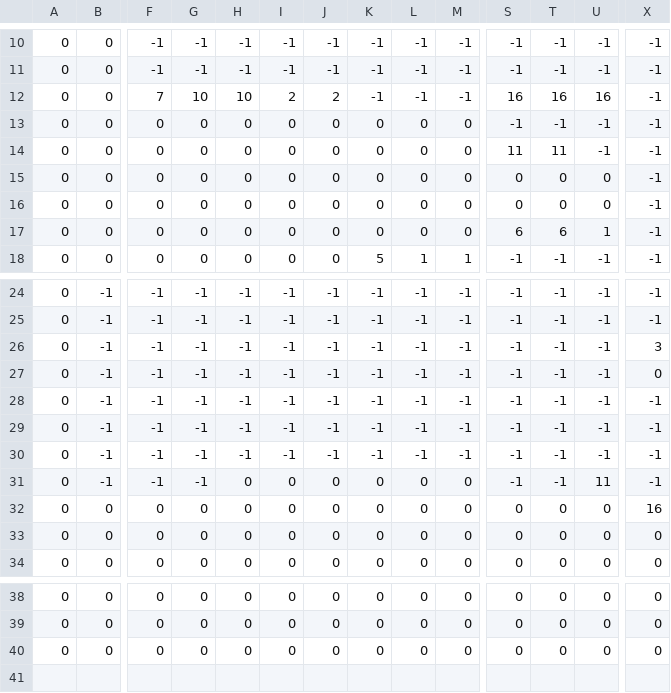
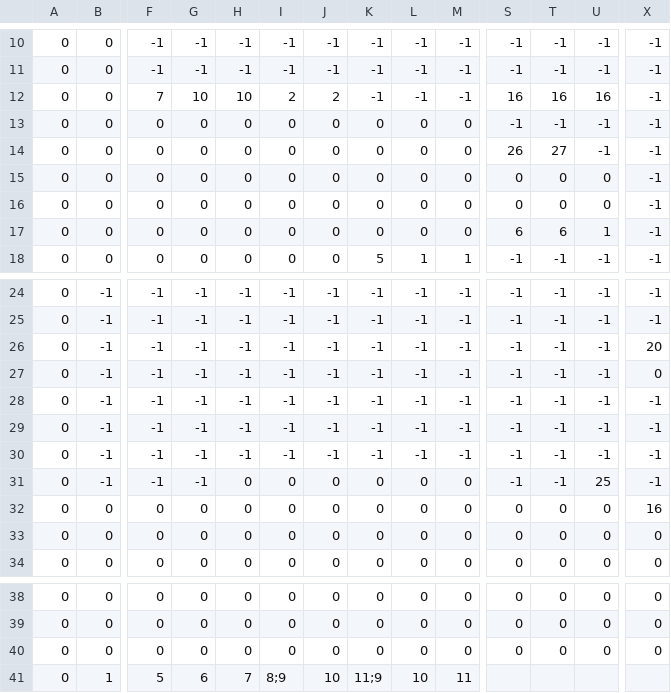
Before and after one commit to ano0002/pyweek-33, a CSV file: levels/map.csv, drawn as a sheet; only a part is shown, gaps mark what is left out; rows hold the shown columns only; the diff names each change by its address in the sheet, - before the commit and + after, or states it on an @@ line.

```diff
--- a/levels/map.csv
+++ b/levels/map.csv
-S14: 11
+S14: 26
-T14: 11
+T14: 27
-X26: 3
+X26: 20
-U31: 11
+U31: 25
+row 41: 0 | 1 | 5 | 6 | 7 | 8;9 | 10 | 11;9 | 10 | 11
```
Also changed, not shown: 7 other files.
